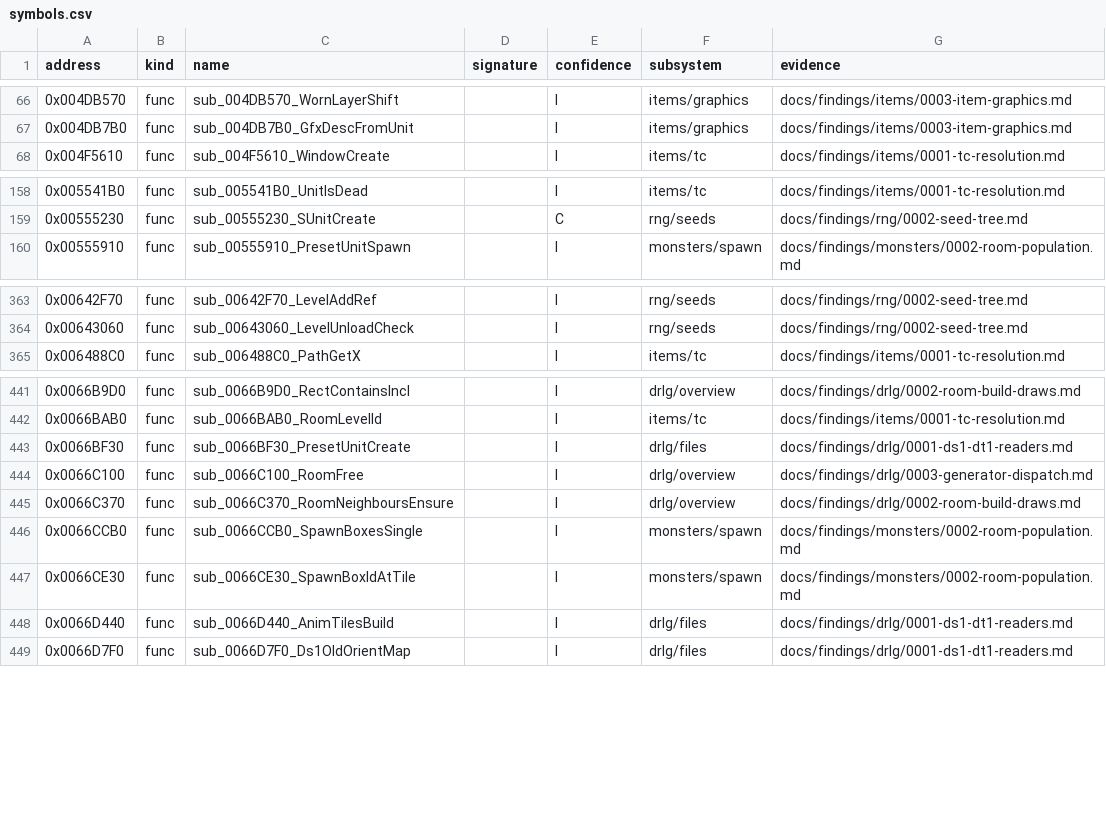
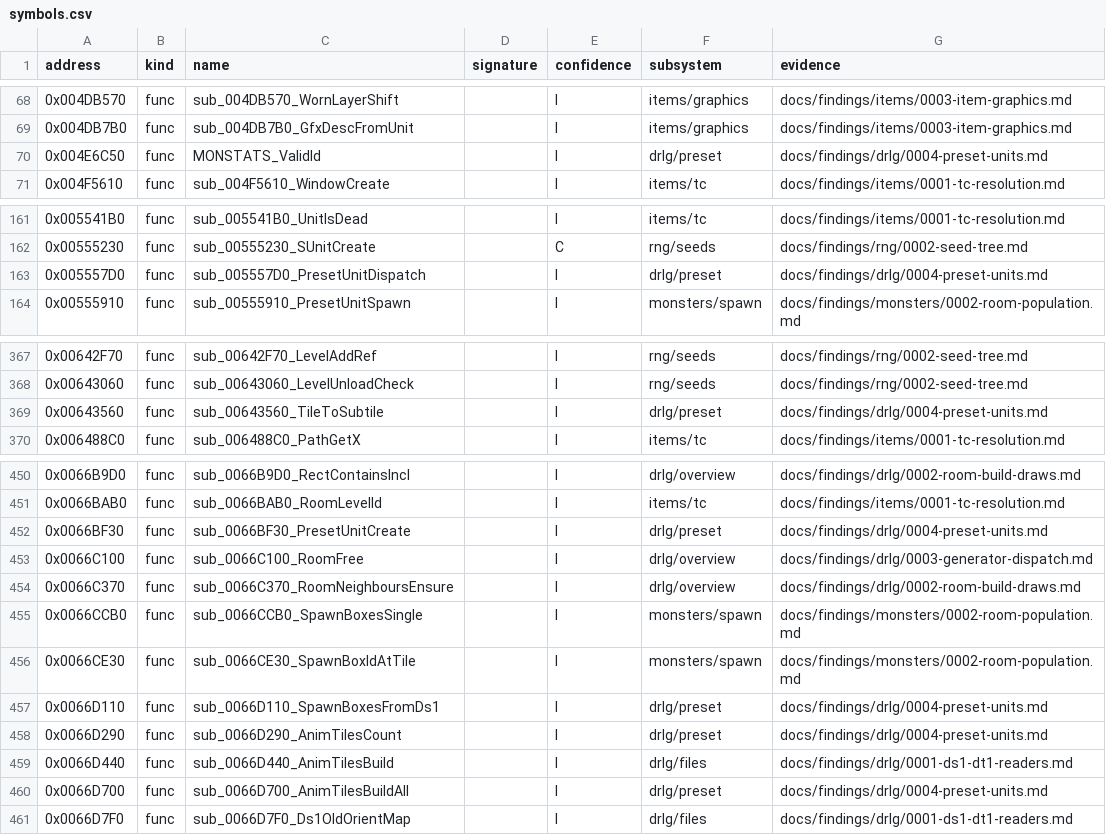
Before and after one commit to IgorKonovalov/diablo-2-recompilation, a CSV file: re/symbols.csv, drawn as a sheet; only a part is shown, gaps mark what is left out; the diff covers the shown part only.

Commit message:
docs(findings): drlg/0004 preset units, keep/drop rolls and LvlPrest columns (plan 0016 Phase 1)
Reads sub_00667620_PresetUnitDropRolls to the instruction (ten ids draw once each; level seed under Scan/Pops,
else the first-loaded room's seed; once per instance), the act-index-2 rewrites (297 -> 382, 366 -> 404), the
path from the instance list to the room list and the server dispatch (flags bit 0 not spawned), every LvlPrest
column of the plan's Context list, the type-2 substitution question (never read), the 0x84 split question and
level 27's index. Scratch draw-count model reproduces all 91 logged map-scan calls. New symbols and
re/types/preset.h; backlog entries to the archivist and the architect.

```diff
--- a/re/symbols.csv
+++ b/re/symbols.csv
@@ -67,2 +69,3 @@ address,kind,name,signature,confidence,subsystem,evidence
 0x004DB7B0,func,sub_004DB7B0_GfxDescFromUnit,,I,items/graphics,docs/findings/items/0003-item-graphics.md
+0x004E6C50,func,MONSTATS_ValidId,,I,drlg/preset,docs/findings/drlg/0004-preset-units.md
 0x004F5610,func,sub_004F5610_WindowCreate,,I,items/tc,docs/findings/items/0001-tc-resolution.md
@@ -159,2 +162,3 @@ address,kind,name,signature,confidence,subsystem,evidence
 0x00555230,func,sub_00555230_SUnitCreate,,C,rng/seeds,docs/findings/rng/0002-seed-tree.md
+0x005557D0,func,sub_005557D0_PresetUnitDispatch,,I,drlg/preset,docs/findings/drlg/0004-preset-units.md
 0x00555910,func,sub_00555910_PresetUnitSpawn,,I,monsters/spawn,docs/findings/monsters/0002-room-population.md
@@ -364,2 +368,3 @@ address,kind,name,signature,confidence,subsystem,evidence
 0x00643060,func,sub_00643060_LevelUnloadCheck,,I,rng/seeds,docs/findings/rng/0002-seed-tree.md
+0x00643560,func,sub_00643560_TileToSubtile,,I,drlg/preset,docs/findings/drlg/0004-preset-units.md
 0x006488C0,func,sub_006488C0_PathGetX,,I,items/tc,docs/findings/items/0001-tc-resolution.md
@@ -442,3 +451,3 @@ address,kind,name,signature,confidence,subsystem,evidence
 0x0066BAB0,func,sub_0066BAB0_RoomLevelId,,I,items/tc,docs/findings/items/0001-tc-resolution.md
-0x0066BF30,func,sub_0066BF30_PresetUnitCreate,,I,drlg/files,docs/findings/drlg/0001-ds1-dt1-readers.md
+0x0066BF30,func,sub_0066BF30_PresetUnitCreate,,I,drlg/preset,docs/findings/drlg/0004-preset-units.md
 0x0066C100,func,sub_0066C100_RoomFree,,I,drlg/overview,docs/findings/drlg/0003-generator-dispatch.md
@@ -447,3 +456,6 @@ address,kind,name,signature,confidence,subsystem,evidence
 0x0066CE30,func,sub_0066CE30_SpawnBoxIdAtTile,,I,monsters/spawn,docs/findings/monsters/0002-room-population.md
+0x0066D110,func,sub_0066D110_SpawnBoxesFromDs1,,I,drlg/preset,docs/findings/drlg/0004-preset-units.md
+0x0066D290,func,sub_0066D290_AnimTilesCount,,I,drlg/preset,docs/findings/drlg/0004-preset-units.md
 0x0066D440,func,sub_0066D440_AnimTilesBuild,,I,drlg/files,docs/findings/drlg/0001-ds1-dt1-readers.md
+0x0066D700,func,sub_0066D700_AnimTilesBuildAll,,I,drlg/preset,docs/findings/drlg/0004-preset-units.md
 0x0066D7F0,func,sub_0066D7F0_Ds1OldOrientMap,,I,drlg/files,docs/findings/drlg/0001-ds1-dt1-readers.md
```
Also changed, not shown: 6 added rows and 16 edited cells elsewhere in this file, 6 other files.
